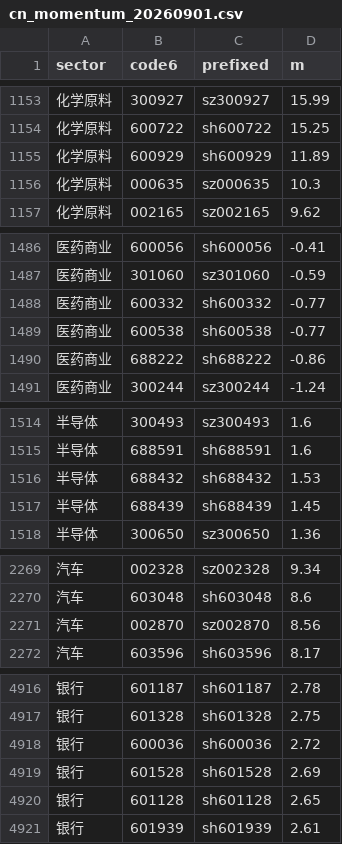
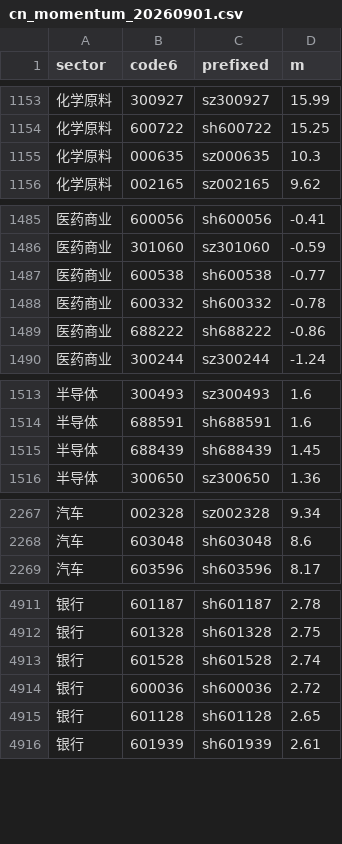
Before and after one commit to henghenghahei99/stock_monitor_copilot, a CSV file: A_rank_report/output/cn_momentum_20260901.csv, drawn as a sheet; only a part is shown, gaps mark what is left out; removed rows and columns are numbered as before the commit, all else as after; the diff covers the shown part only; the diff names each change by its address in the sheet, - before the commit and + after, or states it on an @@ line.

```diff
--- a/A_rank_report/output/cn_momentum_20260901.csv
+++ b/A_rank_report/output/cn_momentum_20260901.csv
-row 1155: 化学原料 | 600929 | sh600929 | 11.89
-row 1488: 医药商业 | 600332 | sh600332 | -0.77
+row 1488: 医药商业 | 600332 | sh600332 | -0.78
-row 1516: 半导体 | 688432 | sh688432 | 1.53
-row 2271: 汽车 | 002870 | sz002870 | 8.56
+row 4913: 银行 | 601528 | sh601528 | 2.74
-row 4919: 银行 | 601528 | sh601528 | 2.69
```
Also changed, not shown: 2 removed rows, 72 moved rows and 9 edited cells elsewhere in this file, A_rank_report/output/cn_momentum_20260902.csv, A_rank_report/output/cn_momentum_20260903.csv, 6 other files.
